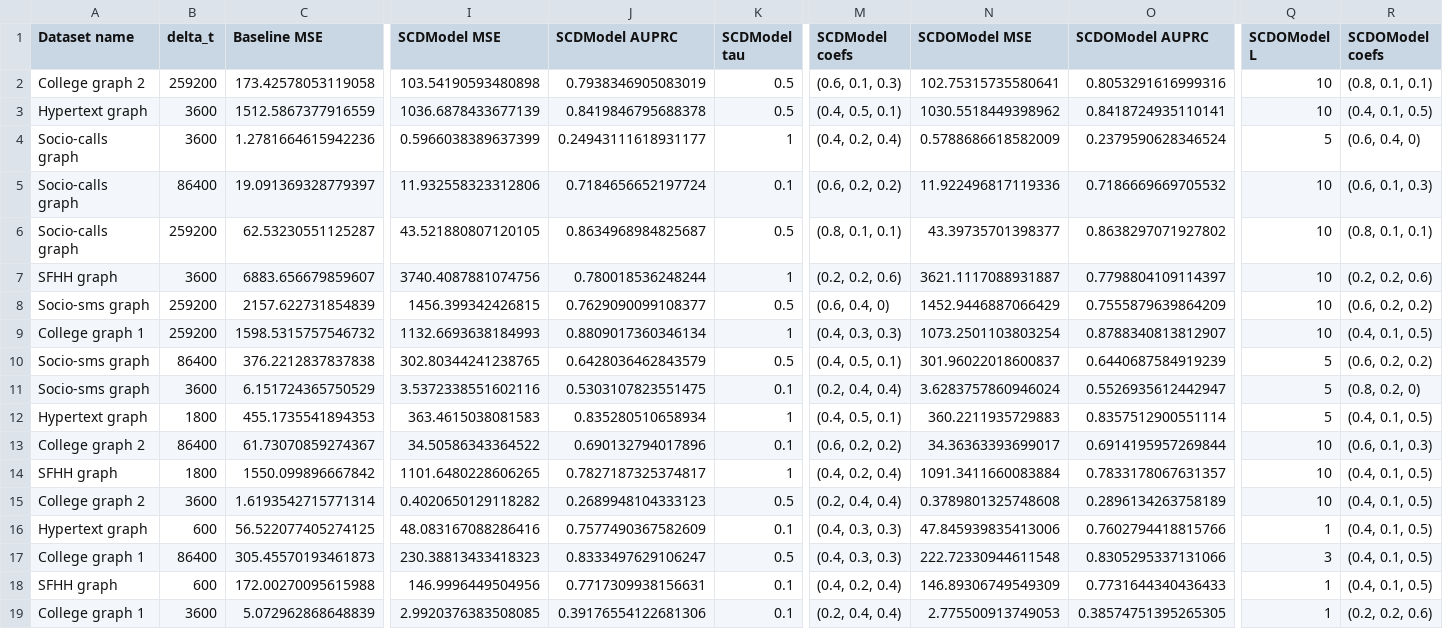
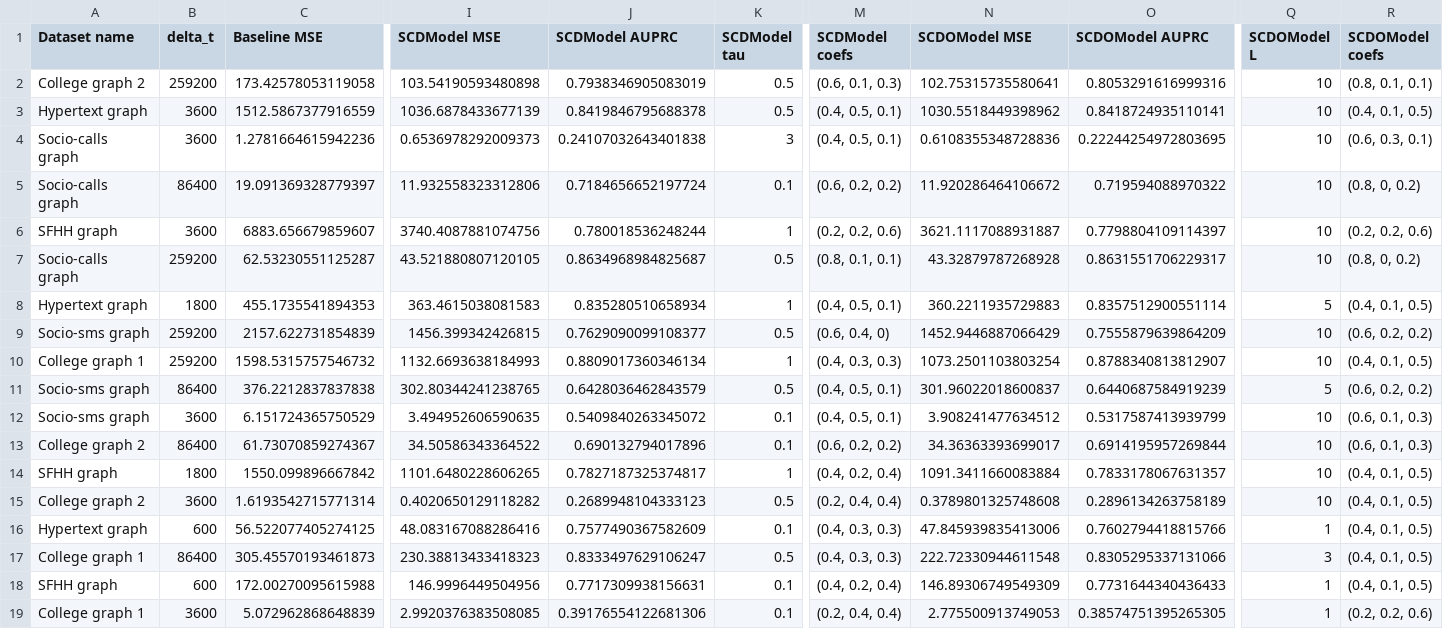
Before and after one commit to andrey-karklins/twl_prediction, a CSV file: results/results.csv, drawn as a sheet; only a part is shown, gaps mark what is left out; removed rows and columns are numbered as before the commit, all else as after; rows hold the shown columns only; the diff names each change by its address in the sheet, - before the commit and + after, or states it on an @@ line.

```diff
--- a/results/results.csv
+++ b/results/results.csv
-I4 (SCDModel MSE): 0.5966038389637399
+I4 (SCDModel MSE): 0.6536978292009373
-J4 (SCDModel AUPRC): 0.24943111618931177
+J4 (SCDModel AUPRC): 0.24107032643401838
-K4 (SCDModel tau): 1
+K4 (SCDModel tau): 3
-M4 (SCDModel coefs): (0.4, 0.2, 0.4)
+M4 (SCDModel coefs): (0.4, 0.5, 0.1)
-N4 (SCDOModel MSE): 0.5788686618582009
+N4 (SCDOModel MSE): 0.6108355348728836
-O4 (SCDOModel AUPRC): 0.2379590628346524
+O4 (SCDOModel AUPRC): 0.22244254972803695
-Q4 (SCDOModel L): 5
+Q4 (SCDOModel L): 10
-R4 (SCDOModel coefs): (0.6, 0.4, 0)
+R4 (SCDOModel coefs): (0.6, 0.3, 0.1)
-N5 (SCDOModel MSE): 11.922496817119336
+N5 (SCDOModel MSE): 11.920286464106672
-O5 (SCDOModel AUPRC): 0.7186669669705532
+O5 (SCDOModel AUPRC): 0.719594088970322
-R5 (SCDOModel coefs): (0.6, 0.1, 0.3)
+R5 (SCDOModel coefs): (0.8, 0, 0.2)
-row 6: Socio-calls graph | 259200 | 62.53230551125287 | 43.521880807120105 | 0.8634968984825687 | 0.5 | (0.8, 0.1, 0.1) | 43.39735701398377 | 0.8638297071927802 | 10 | (0.8, 0.1, 0.1)
+row 7: Socio-calls graph | 259200 | 62.53230551125287 | 43.521880807120105 | 0.8634968984825687 | 0.5 | (0.8, 0.1, 0.1) | 43.32879787268928 | 0.8631551706229317 | 10 | (0.8, 0, 0.2)
@@ row 12 moved to row 8: Hypertext graph @@
-I12 (SCDModel MSE): 3.5372338551602116
+I12 (SCDModel MSE): 3.494952606590635
-J12 (SCDModel AUPRC): 0.5303107823551475
+J12 (SCDModel AUPRC): 0.5409840263345072
-M12 (SCDModel coefs): (0.2, 0.4, 0.4)
+M12 (SCDModel coefs): (0.4, 0.5, 0.1)
-N12 (SCDOModel MSE): 3.6283757860946024
+N12 (SCDOModel MSE): 3.908241477634512
-O12 (SCDOModel AUPRC): 0.5526935612442947
+O12 (SCDOModel AUPRC): 0.5317587413939799
-Q12 (SCDOModel L): 5
+Q12 (SCDOModel L): 10
-R12 (SCDOModel coefs): (0.8, 0.2, 0)
+R12 (SCDOModel coefs): (0.6, 0.1, 0.3)
```
Also changed, not shown: 7 other files.
